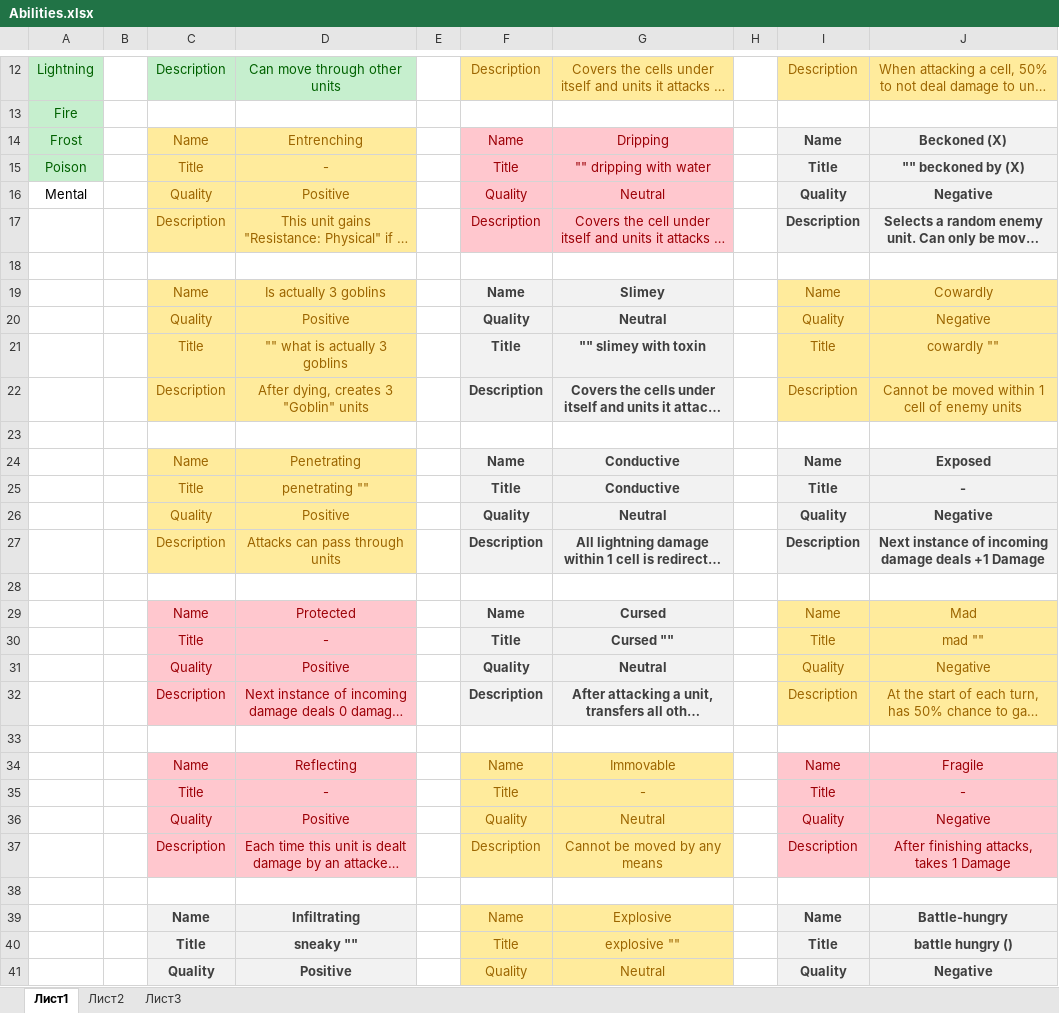
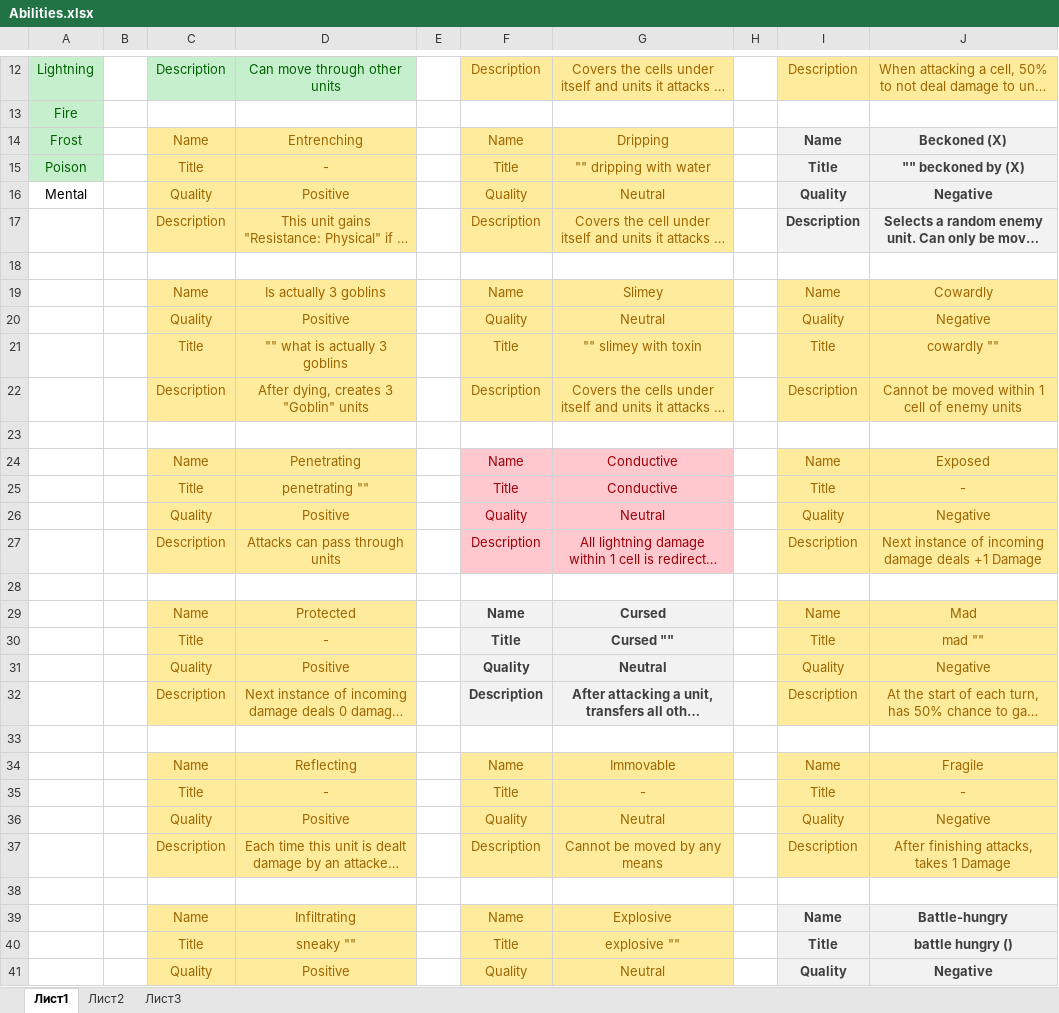
Before and after one commit to Meeyatta/Project-board, an Excel workbook: Abilities.xlsx, sheet Лист1, drawn as a sheet; only a part is shown, gaps mark what is left out; long unchanged cells end in …; values as stored, in another font and other column widths than the file's, no borders; the diff covers the shown part only; the diff names each change by its address in the sheet, - before the commit and + after, or states it on an @@ line.

```diff
--- a/Abilities.xlsx (sheet Лист1)
+++ b/Abilities.xlsx (sheet Лист1)
@@ F14:G17 fill: #FFC7CE → #FFEB9C, text colour: #9C0006 → #9C6500 @@
@@ F19:G22 bold: on → off, fill: #F2F2F2 → #FFEB9C, text colour: #3F3F3F → #9C6500 @@
@@ F24:G27 fill: #F2F2F2 → #FFC7CE, bold: on → off, text colour: #3F3F3F → #9C0006 @@
@@ I24:J27 bold: on → off, fill: #F2F2F2 → #FFEB9C, text colour: #3F3F3F → #9C6500 @@
@@ C29:D32 fill: #FFC7CE → #FFEB9C, text colour: #9C0006 → #9C6500 @@
@@ C34:D37 fill: #FFC7CE → #FFEB9C, text colour: #9C0006 → #9C6500 @@
@@ I34:J37 fill: #FFC7CE → #FFEB9C, text colour: #9C0006 → #9C6500 @@
@@ C39:D41 bold: on → off, fill: #F2F2F2 → #FFEB9C, text colour: #3F3F3F → #9C6500 @@
```
Also changed, not shown: cell formats elsewhere in this sheet, Units.xlsx, 4 other files.
